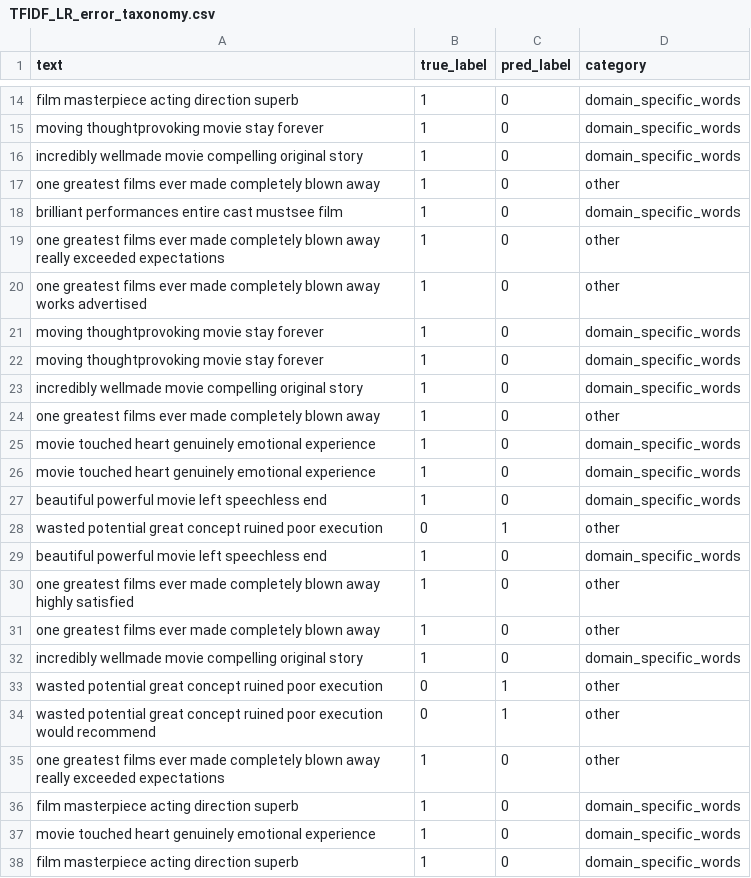
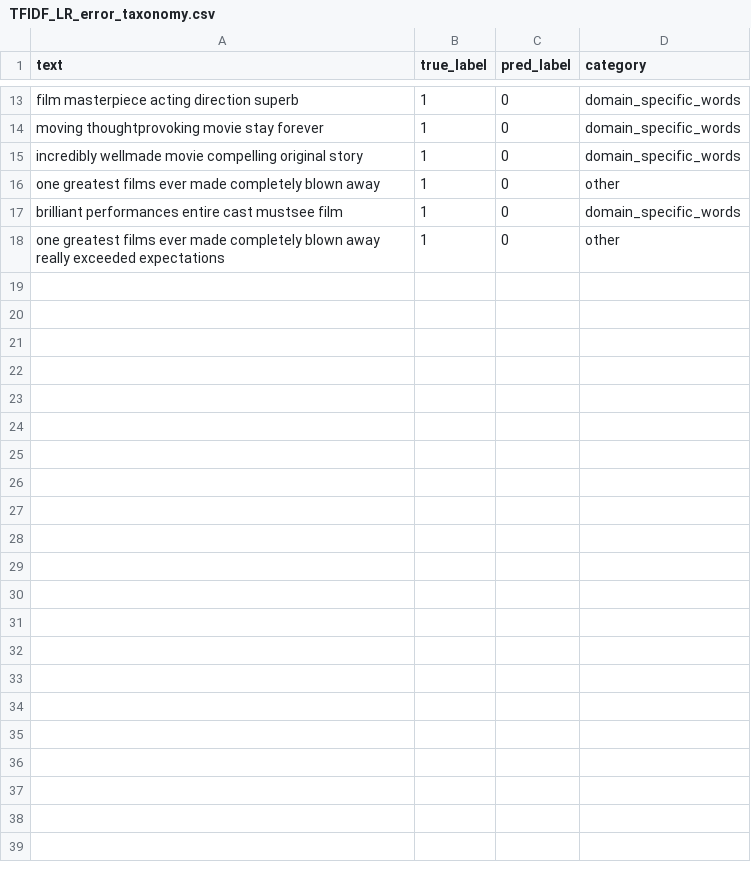
Before and after one commit to cpatel6/CS584-B-Project, a CSV file: reports/TFIDF_LR_error_taxonomy.csv, drawn as a sheet; only a part is shown, gaps mark what is left out; the diff covers the shown part only.

```diff
--- a/reports/TFIDF_LR_error_taxonomy.csv
+++ b/reports/TFIDF_LR_error_taxonomy.csv
@@ -19,20 +18 @@ brilliant performances entire cast mustsee film,1,0,domain_specific_words
 one greatest films ever made completely blown away really exceeded expectations,1,0,other
-one greatest films ever made completely blown away works advertised,1,0,other
-moving thoughtprovoking movie stay forever,1,0,domain_specific_words
-moving thoughtprovoking movie stay forever,1,0,domain_specific_words
-incredibly wellmade movie compelling original story,1,0,domain_specific_words
-one greatest films ever made completely blown away,1,0,other
-movie touched heart genuinely emotional experience,1,0,domain_specific_words
-movie touched heart genuinely emotional experience,1,0,domain_specific_words
-beautiful powerful movie left speechless end,1,0,domain_specific_words
-wasted potential great concept ruined poor execution,0,1,other
-beautiful powerful movie left speechless end,1,0,domain_specific_words
-one greatest films ever made completely blown away highly satisfied,1,0,other
-one greatest films ever made completely blown away,1,0,other
-incredibly wellmade movie compelling original story,1,0,domain_specific_words
-wasted potential great concept ruined poor execution,0,1,other
-wasted potential great concept ruined poor execution would recommend,0,1,other
-one greatest films ever made completely blown away really exceeded expectations,1,0,other
-film masterpiece acting direction superb,1,0,domain_specific_words
-movie touched heart genuinely emotional experience,1,0,domain_specific_words
-film masterpiece acting direction superb,1,0,domain_specific_words
```
Also changed, not shown: 14 removed rows elsewhere in this file, outputs/results/data_regime_summary.csv, outputs/results/robustness_summary.csv, 52 other files.
